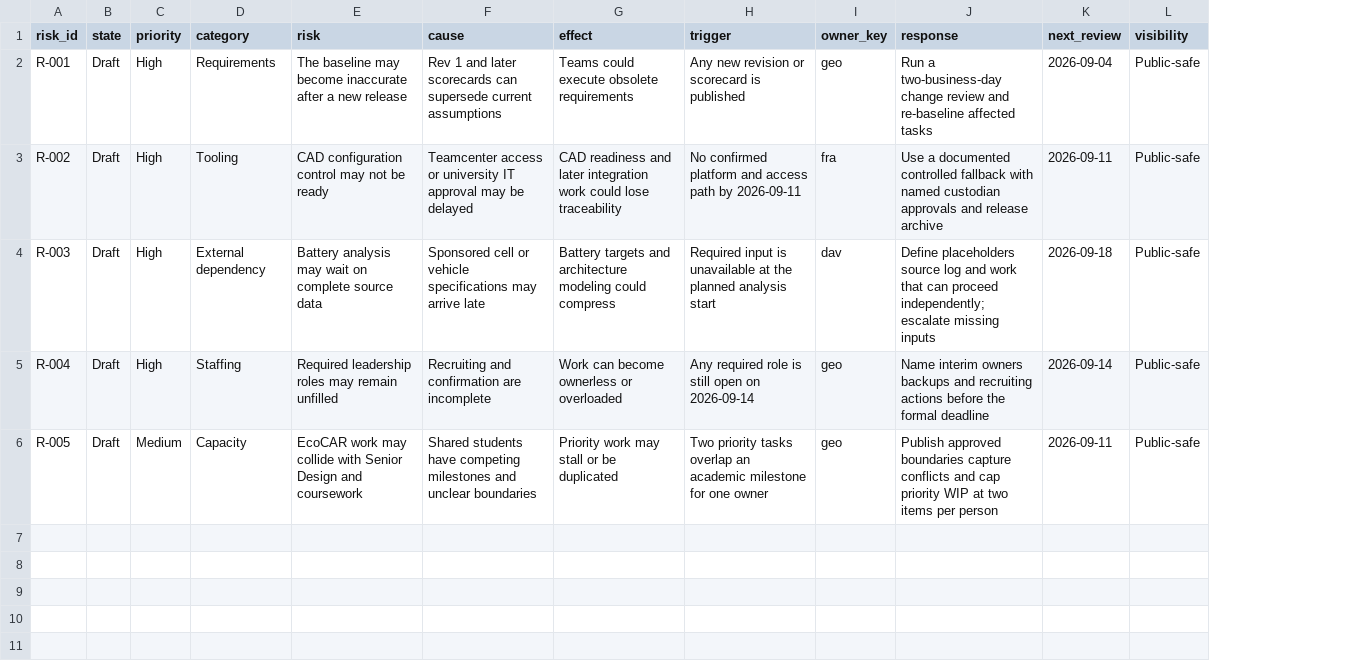
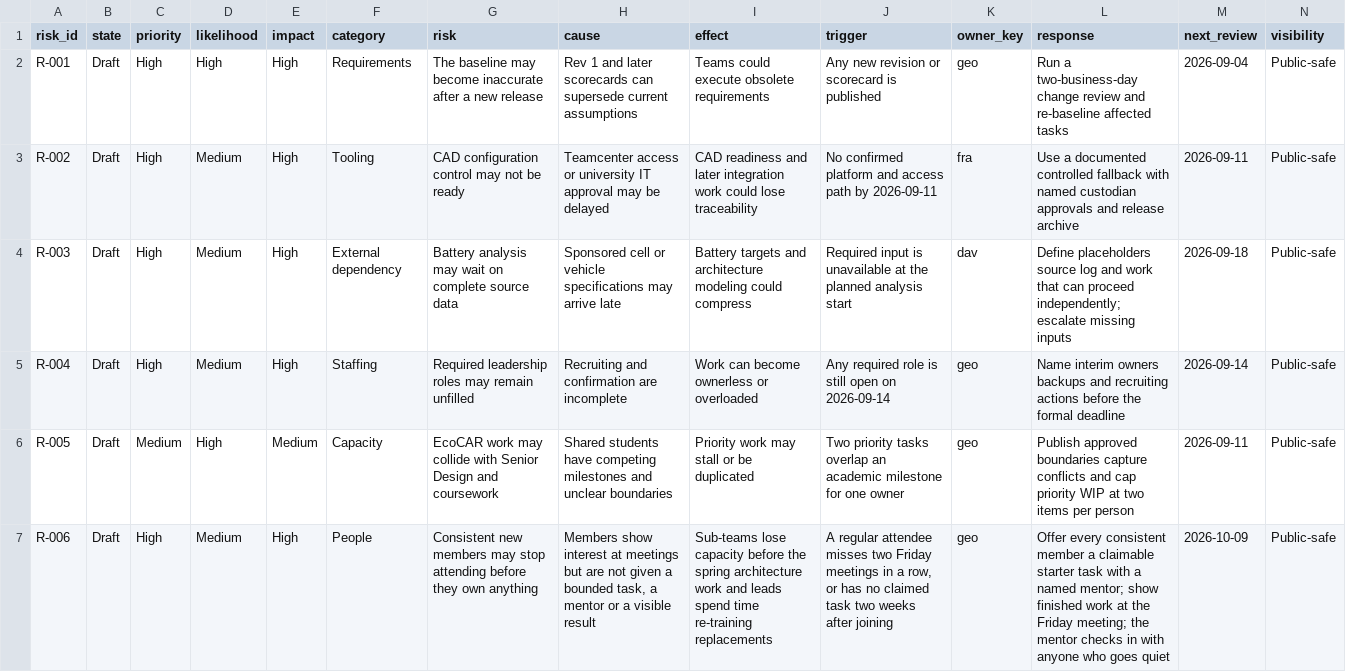
Before and after one commit to GeoffChavez/taskline, a CSV file: data/risks.csv, drawn as a sheet; only a part is shown; the diff covers the shown part only; the diff names each change by its address in the sheet, - before the commit and + after, or states it on an @@ line.

```diff
--- a/data/risks.csv
+++ b/data/risks.csv
+column D (likelihood), rows 2-6: High | Medium | Medium | Medium | High
+column E (impact), rows 2-6: High | High | High | High | Medium
+row 7: R-006 | Draft | High | Medium | High | People | Consistent new members may stop attending before they own anything | Members show interest at meetings but are not given a bounded task, a mentor or a visible result | Sub-teams lose capacity before the spring architecture work and leads spend time re-training replacements | A regular attendee misses two Friday meetings in a row, or has no claimed task two weeks after joining | geo | Offer every consistent member a claimable starter task with a named mentor; show finished work at the Friday meeting; the mentor checks in with anyone who goes quiet | 2026-10-09 | Public-safe
```
Also changed, not shown: 5 added rows elsewhere in this file, 5 other files.
